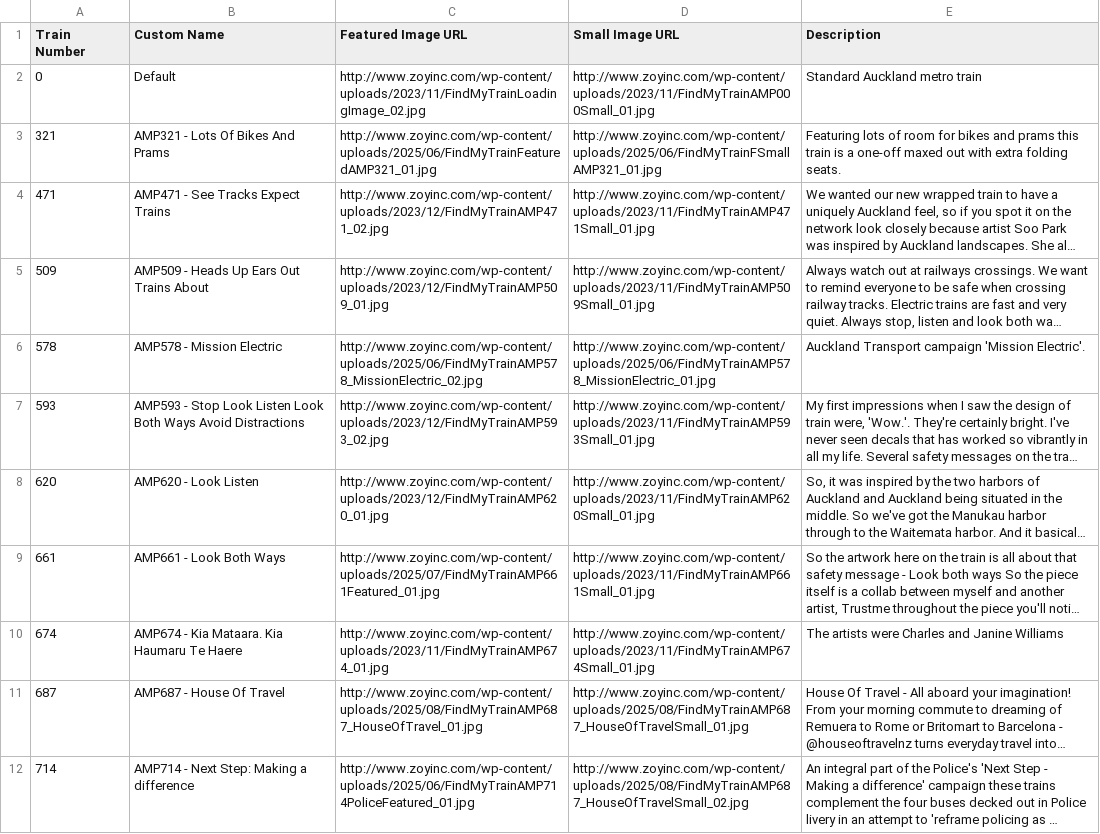
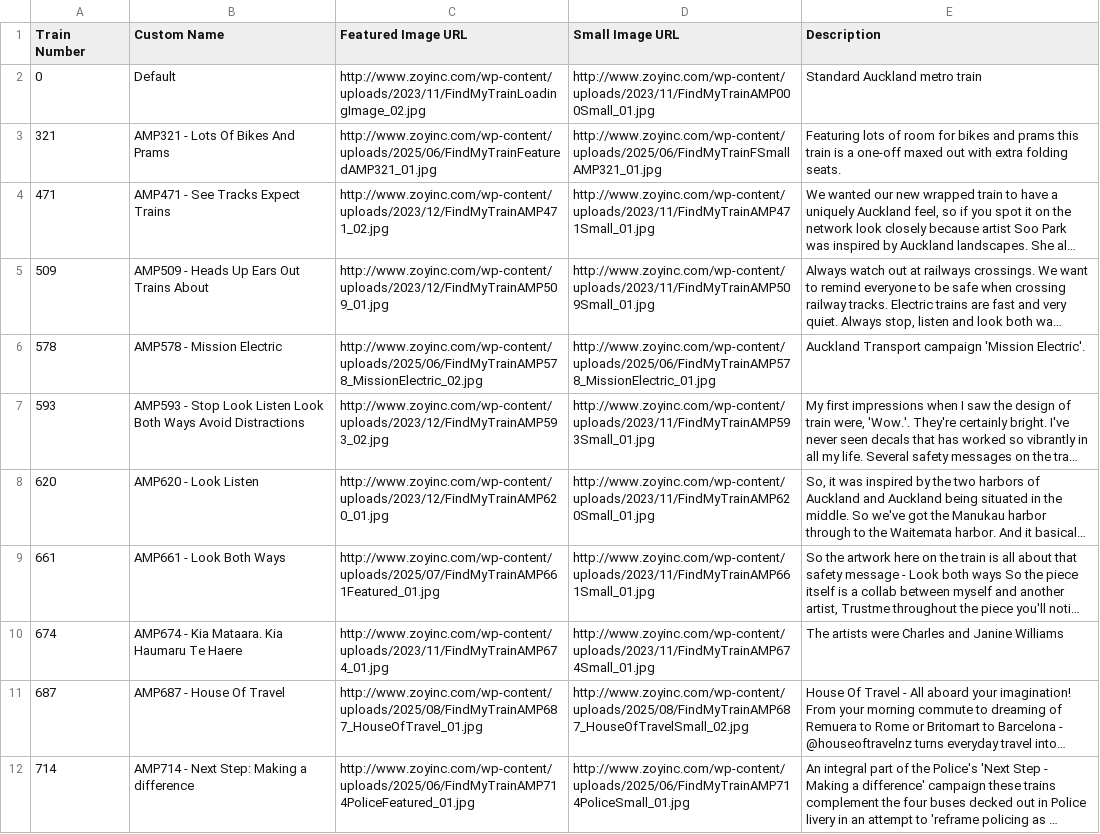
Before and after one commit to zoyinc/find-my-train, a CSV file: Special Trains.csv, drawn as a sheet; long unchanged cells end in …; the diff names each change by its address in the sheet, - before the commit and + after, or states it on an @@ line.

Commit message:
Small bug with special trains csv

```diff
--- a/Special Trains.csv
+++ b/Special Trains.csv
-D11 (Small Image URL): http://www.zoyinc.com/wp-content/uploads/2025/08/FindMyTrainAMP687_HouseOfTravelSmall_01.jpg
+D11 (Small Image URL): http://www.zoyinc.com/wp-content/uploads/2025/08/FindMyTrainAMP687_HouseOfTravelSmall_02.jpg
-D12 (Small Image URL): http://www.zoyinc.com/wp-content/uploads/2025/08/FindMyTrainAMP687_HouseOfTravelSmall_02.jpg
+D12 (Small Image URL): http://www.zoyinc.com/wp-content/uploads/2025/06/FindMyTrainAMP714PoliceSmall_01.jpg
```
